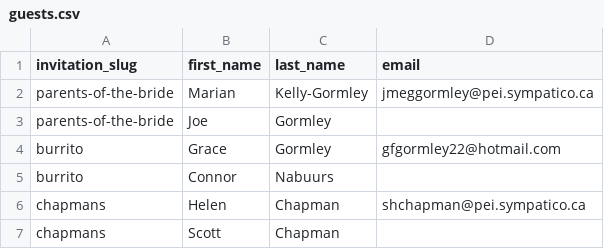
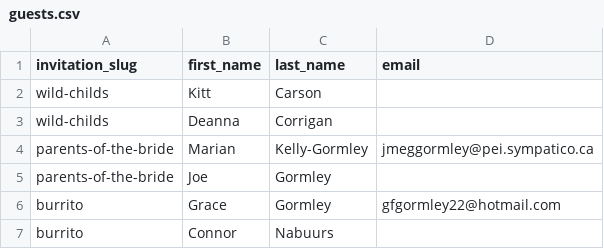
Before and after one commit to ncphillips/larawed, a CSV file: data/guests.csv, drawn as a sheet; only a part is shown; the shorter side is filled out with more unchanged rows; the diff names each change by its address in the sheet, - before the commit and + after, or states it on an @@ line.

Commit message:
Add new guests to guests.csv

```diff
--- a/data/guests.csv
+++ b/data/guests.csv
+row 2: wild-childs | Kitt | Carson
+row 3: wild-childs | Deanna | Corrigan
```
